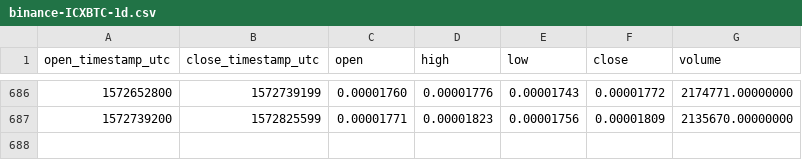
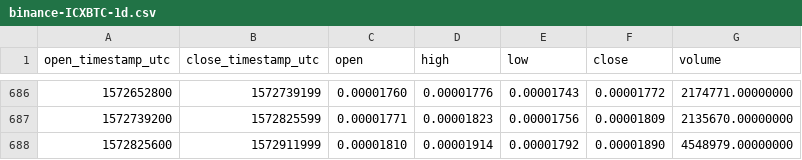
Before and after one commit to cryptobigbro/binance-ICXBTC, a CSV file: binance-ICXBTC-1d.csv, drawn as a sheet; only a part is shown, gaps mark what is left out.

Commit message:
Update OHLCV data.

```diff
--- a/binance-ICXBTC-1d.csv
+++ b/binance-ICXBTC-1d.csv
@@ -687 +687,2 @@ open_timestamp_utc,close_timestamp_utc,open,high,low,close,volume
 1572739200,1572825599,0.00001771,0.00001823,0.00001756,0.00001809,2135670.00000000
+1572825600,1572911999,0.00001810,0.00001914,0.00001792,0.00001890,4548979.00000000
```
Also changed, not shown: 1 other file.
